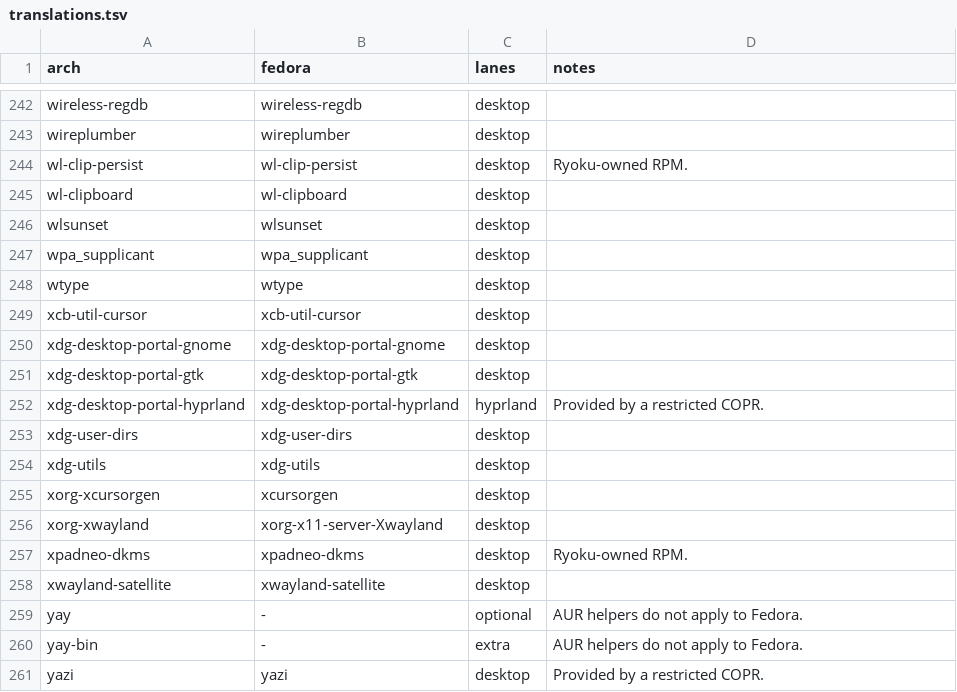
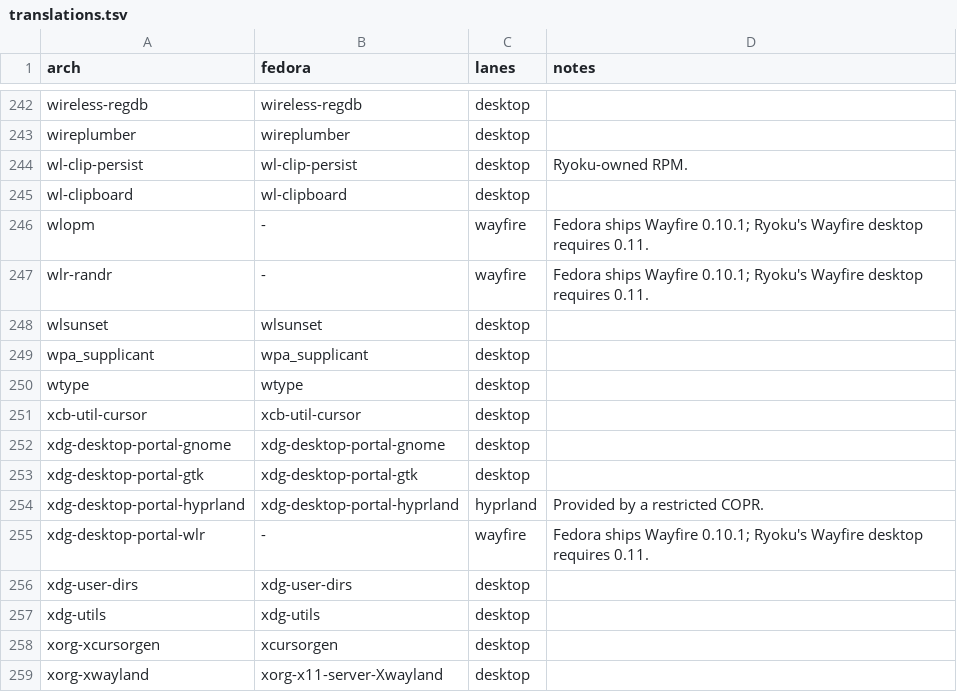
Before and after one commit to AkiVonAkira/ryoku, a TSV file: fedora/packages/translations.tsv, drawn as a sheet; only a part is shown, gaps mark what is left out; the shorter side is filled out with more unchanged rows.

```diff
--- a/fedora/packages/translations.tsv
+++ b/fedora/packages/translations.tsv
@@ -245,2 +245,4 @@ wl-clip-persist	wl-clip-persist	desktop	Ryoku-owned RPM.
 wl-clipboard	wl-clipboard	desktop	
+wlopm	-	wayfire	Fedora ships Wayfire 0.10.1; Ryoku's Wayfire desktop requires 0.11.
+wlr-randr	-	wayfire	Fedora ships Wayfire 0.10.1; Ryoku's Wayfire desktop requires 0.11.
 wlsunset	wlsunset	desktop	
@@ -252,2 +254,3 @@ xdg-desktop-portal-gtk	xdg-desktop-portal-gtk	desktop
 xdg-desktop-portal-hyprland	xdg-desktop-portal-hyprland	hyprland	Provided by a restricted COPR.
+xdg-desktop-portal-wlr	-	wayfire	Fedora ships Wayfire 0.10.1; Ryoku's Wayfire desktop requires 0.11.
 xdg-user-dirs	xdg-user-dirs	desktop	
```
Also changed, not shown: void/packages/translations.tsv, 2 other files.
